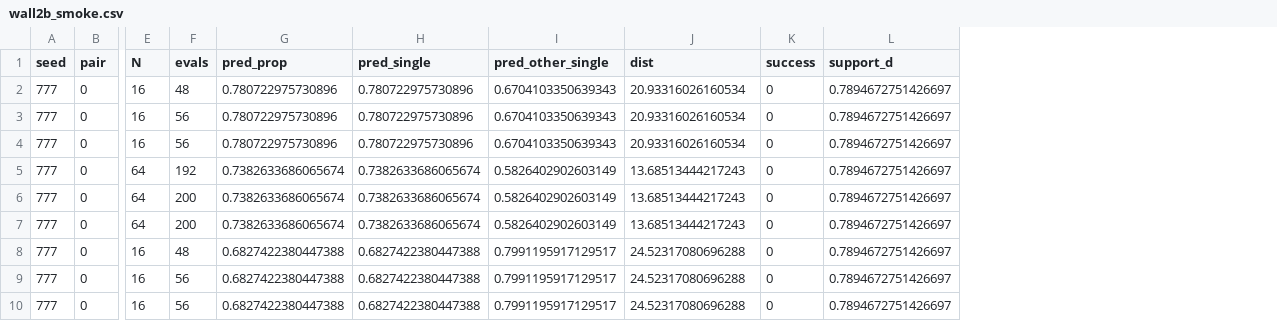
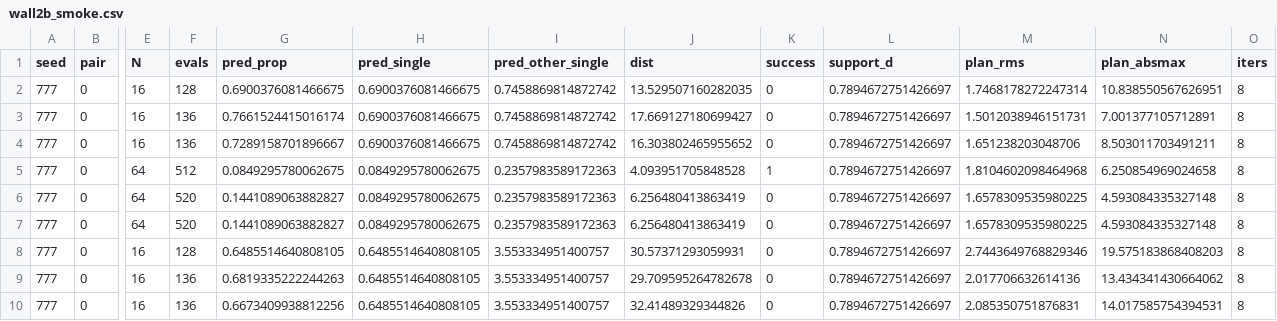
Before and after one commit to ju-baer/winner-s-curse, a CSV file: results/wall2b_smoke.csv, drawn as a sheet; only a part is shown, gaps mark what is left out; the diff covers the shown part only; the diff names each change by its address in the sheet, - before the commit and + after, or states it on an @@ line.

```diff
--- a/results/wall2b_smoke.csv
+++ b/results/wall2b_smoke.csv
+column M (plan_rms), rows 2-10: 1.7468178272247314 | 1.5012038946151731 | 1.651238203048706 | 1.8104602098464968 | 1.6578309535980225 | 1.6578309535980225 | 2.7443649768829346 | 2.017706632614136 | 2.085350751876831
+column N (plan_absmax), rows 2-10: 10.838550567626951 | 7.001377105712891 | 8.503011703491211 | 6.250854969024658 | 4.593084335327148 | 4.593084335327148 | 19.575183868408203 | 13.434341430664062 | 14.017585754394531
+column O (iters), rows 2-10: all 8
-F2 (evals): 48
+F2 (evals): 128
-G2 (pred_prop): 0.780722975730896
+G2 (pred_prop): 0.6900376081466675
-H2:H4 (pred_single): 0.780722975730896
+H2:H4 (pred_single): 0.6900376081466675
-I2:I4 (pred_other_single): 0.6704103350639343
+I2:I4 (pred_other_single): 0.7458869814872742
-J2 (dist): 20.93316026160534
+J2 (dist): 13.529507160282035
-F3:F4 (evals): 56
+F3:F4 (evals): 136
-G3 (pred_prop): 0.780722975730896
+G3 (pred_prop): 0.7661524415016174
-J3 (dist): 20.93316026160534
+J3 (dist): 17.669127180699427
-G4 (pred_prop): 0.780722975730896
+G4 (pred_prop): 0.7289158701896667
-J4 (dist): 20.93316026160534
+J4 (dist): 16.303802465955652
-F5 (evals): 192
+F5 (evals): 512
-G5 (pred_prop): 0.7382633686065674
+G5 (pred_prop): 0.0849295780062675
-H5:H7 (pred_single): 0.7382633686065674
+H5:H7 (pred_single): 0.0849295780062675
-I5:I7 (pred_other_single): 0.5826402902603149
+I5:I7 (pred_other_single): 0.2357983589172363
-J5 (dist): 13.68513444217243
+J5 (dist): 4.093951705848528
-K5 (success): 0
+K5 (success): 1
-F6:F7 (evals): 200
+F6:F7 (evals): 520
-G6:G7 (pred_prop): 0.7382633686065674
+G6:G7 (pred_prop): 0.1441089063882827
-J6:J7 (dist): 13.68513444217243
+J6:J7 (dist): 6.256480413863419
-F8 (evals): 48
+F8 (evals): 128
-G8 (pred_prop): 0.6827422380447388
+G8 (pred_prop): 0.6485514640808105
-H8:H10 (pred_single): 0.6827422380447388
+H8:H10 (pred_single): 0.6485514640808105
-I8:I10 (pred_other_single): 0.7991195917129517
+I8:I10 (pred_other_single): 3.553334951400757
-J8 (dist): 24.52317080696288
+J8 (dist): 30.57371293059931
-F9:F10 (evals): 56
+F9:F10 (evals): 136
-G9 (pred_prop): 0.6827422380447388
+G9 (pred_prop): 0.6819335222244263
-J9 (dist): 24.52317080696288
+J9 (dist): 29.709595264782678
-G10 (pred_prop): 0.6827422380447388
+G10 (pred_prop): 0.6673409938812256
-J10 (dist): 24.52317080696288
+J10 (dist): 32.41489329344826
```
Also changed, not shown: 78 edited cells elsewhere in this file, 2 other files.
